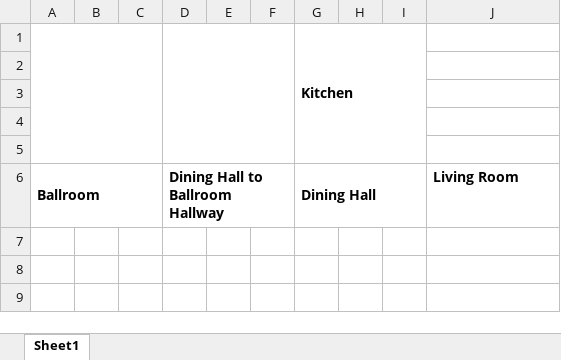
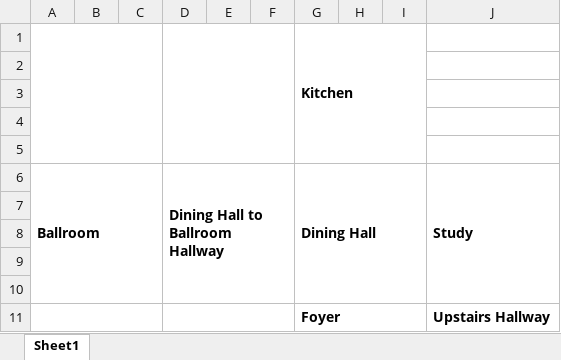
Before and after one commit to Blacketermatthew/TextGame, an Excel workbook: TextGame_RoomLayout.xlsx, sheet Sheet1, drawn as a sheet; values as stored, in another font and other column widths than the file's, no borders; the diff names each change by its address in the sheet, - before the commit and + after, or states it on an @@ line.

Commit message:
++foyer, upstairs hallway, items, keys  -- living room.

```diff
--- a/TextGame_RoomLayout.xlsx (sheet Sheet1)
+++ b/TextGame_RoomLayout.xlsx (sheet Sheet1)
-J6: Living Room
+J6: Study
+J6:J10 merged
+row 7: (empty)
+row 8: (empty)
+row 9: (empty)
+row 10: (empty)
+row 11:  |  |  |  |  |  | Foyer |  |  | Upstairs Hallway
```
Also changed, not shown: 4 other files.
